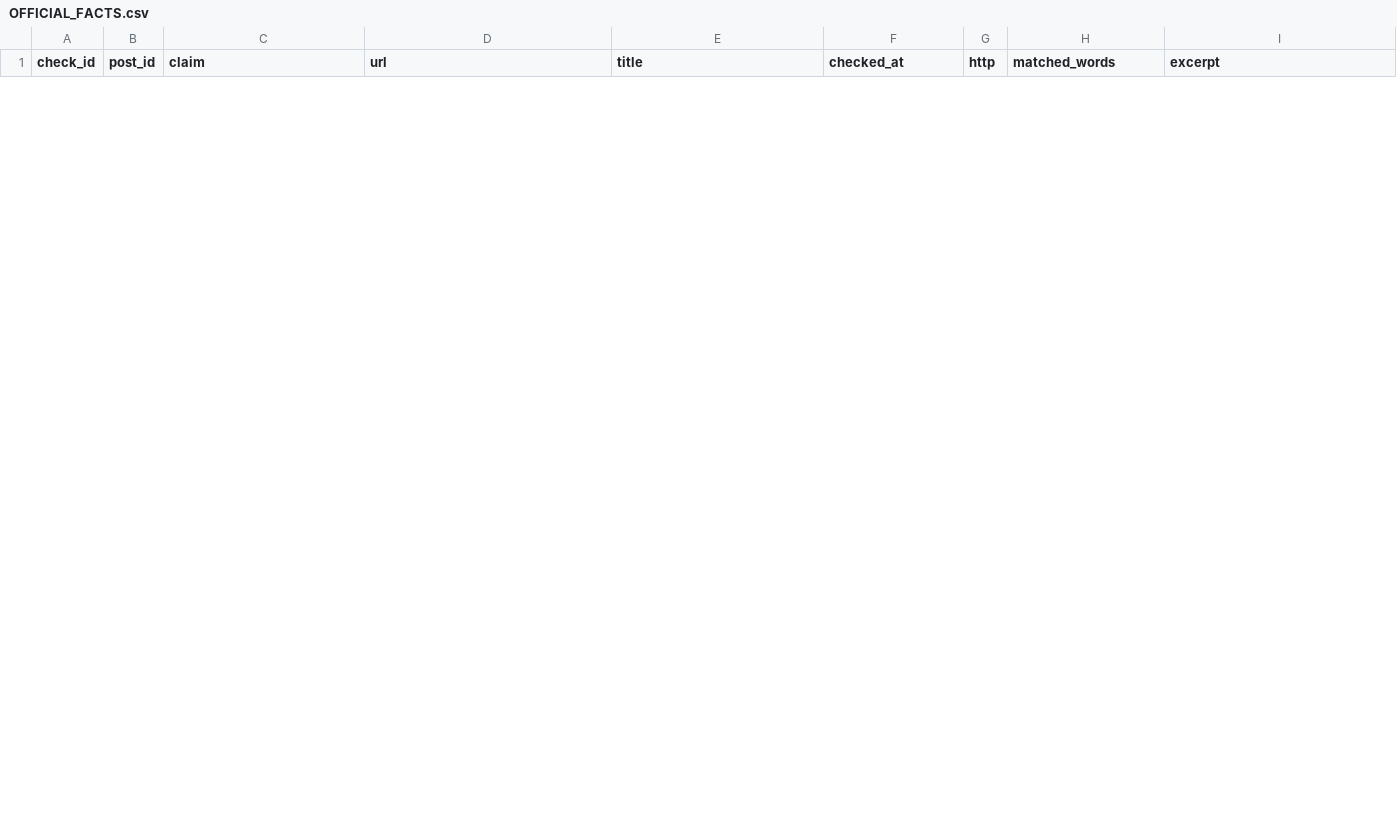
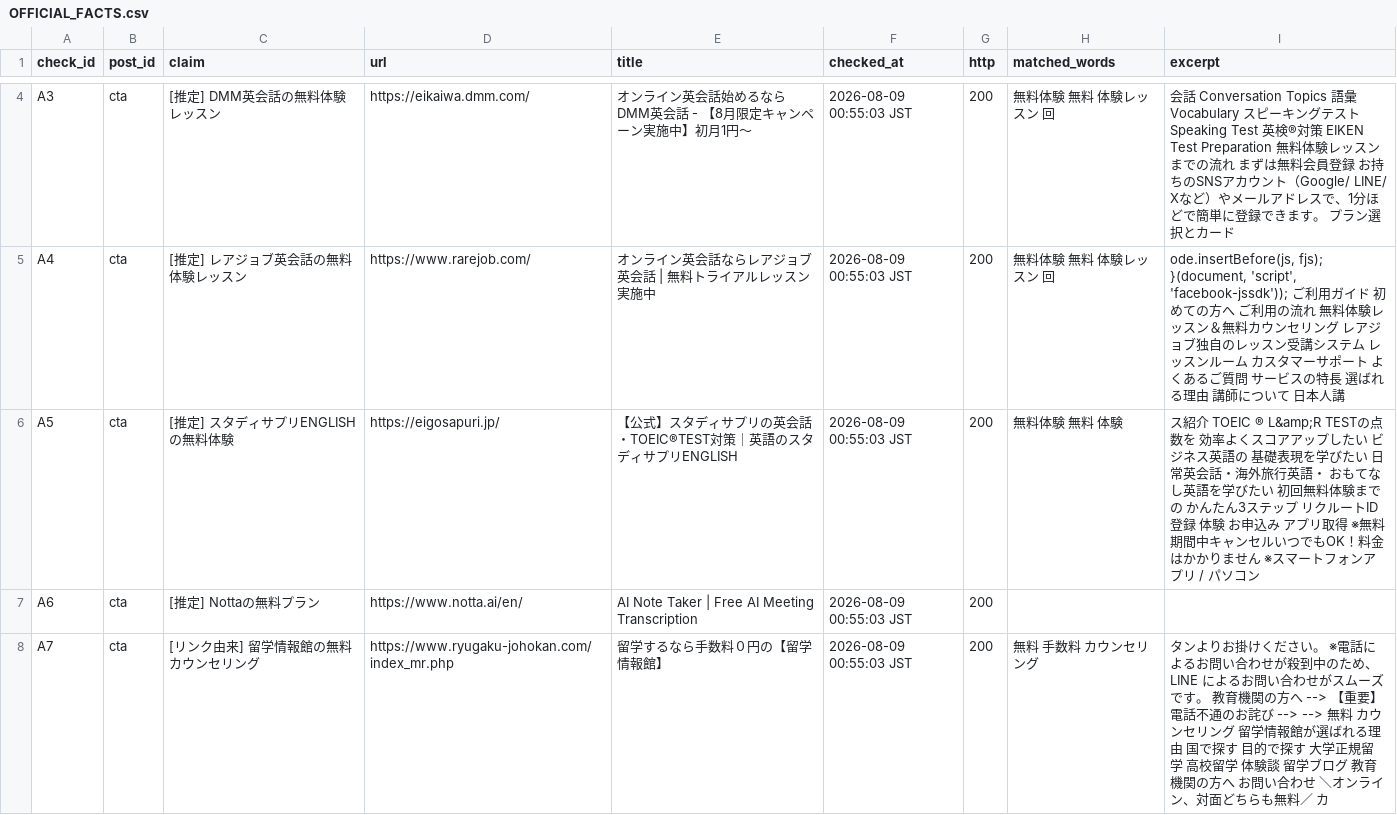
Before and after one commit to rei2342/rei2342.github.io, a CSV file: affiliate-research-engine/playbook/workspace/claims/OFFICIAL_FACTS.csv, drawn as a sheet; only a part is shown, gaps mark what is left out; the diff covers the shown part only; the diff names each change by its address in the sheet, - before the commit and + after, or states it on an @@ line.

```diff
--- a/affiliate-research-engine/playbook/workspace/claims/OFFICIAL_FACTS.csv
+++ b/affiliate-research-engine/playbook/workspace/claims/OFFICIAL_FACTS.csv
+row 4: A3 | cta | [推定] DMM英会話の無料体験レッスン | https://eikaiwa.dmm.com/ | オンライン英会話始めるならDMM英会話 - 【8月限定キャンペーン実施中】初月1円～ | 2026-08-09 00:55:03 JST | 200 | 無料体験 無料 体験レッスン 回 | 会話 Conversation Topics 語彙 Vocabulary スピーキングテスト Speaking Test 英検®対策 EIKEN Test Preparation 無料体験レッスンまでの流れ まずは無料会員登録 お持ちのSNSアカウント（Google/ LINE/ Xなど）やメールアドレスで、1分ほどで簡単に登録できます。 プラン選択とカード
+row 5: A4 | cta | [推定] レアジョブ英会話の無料体験レッスン | https://www.rarejob.com/ | オンライン英会話ならレアジョブ英会話 | 無料トライアルレッスン実施中 | 2026-08-09 00:55:03 JST | 200 | 無料体験 無料 体験レッスン 回 | ode.insertBefore(js, fjs); }(document, 'script', 'facebook-jssdk')); ご利用ガイド 初めての方へ ご利用の流れ 無料体験レッスン＆無料カウンセリング レアジョブ独自のレッスン受講システム レッスンルーム カスタマーサポート よくあるご質問 サービスの特長 選ばれる理由 講師について 日本人講
+row 6: A5 | cta | [推定] スタディサプリENGLISHの無料体験 | https://eigosapuri.jp/ | 【公式】スタディサプリの英会話・TOEIC®TEST対策｜英語のスタディサプリENGLISH | 2026-08-09 00:55:03 JST | 200 | 無料体験 無料 体験 | ス紹介 TOEIC ® L&amp;R TESTの点数を 効率よくスコアアップしたい ビジネス英語の 基礎表現を学びたい 日常英会話・海外旅行英語・ おもてなし英語を学びたい 初回無料体験までの かんたん3ステップ リクルートID 登録 体験 お申込み アプリ取得 ※無料期間中キャンセルいつでもOK！料金はかかりません ※スマートフォンアプリ / パソコン
+row 7: A6 | cta | [推定] Nottaの無料プラン | https://www.notta.ai/en/ | AI Note Taker | Free AI Meeting Transcription | 2026-08-09 00:55:03 JST | 200
+row 8: A7 | cta | [リンク由来] 留学情報館の無料カウンセリング | https://www.ryugaku-johokan.com/index_mr.php | 留学するなら手数料０円の【留学情報館】 | 2026-08-09 00:55:03 JST | 200 | 無料 手数料 カウンセリング | タンよりお掛けください。 ※電話によるお問い合わせが殺到中のため、 LINE によるお問い合わせがスムーズです。 教育機関の方へ --> 【重要】電話不通のお詫び --> --> 無料 カウンセリング 留学情報館が選ばれる理由 国で探す 目的で探す 大学正規留学 高校留学 体験談 留学ブログ 教育機関の方へ お問い合わせ ＼オンライン、対面どちらも無料／ カ
```
Also changed, not shown: 2 added rows and 3 removed rows elsewhere in this file, 1 other file.
